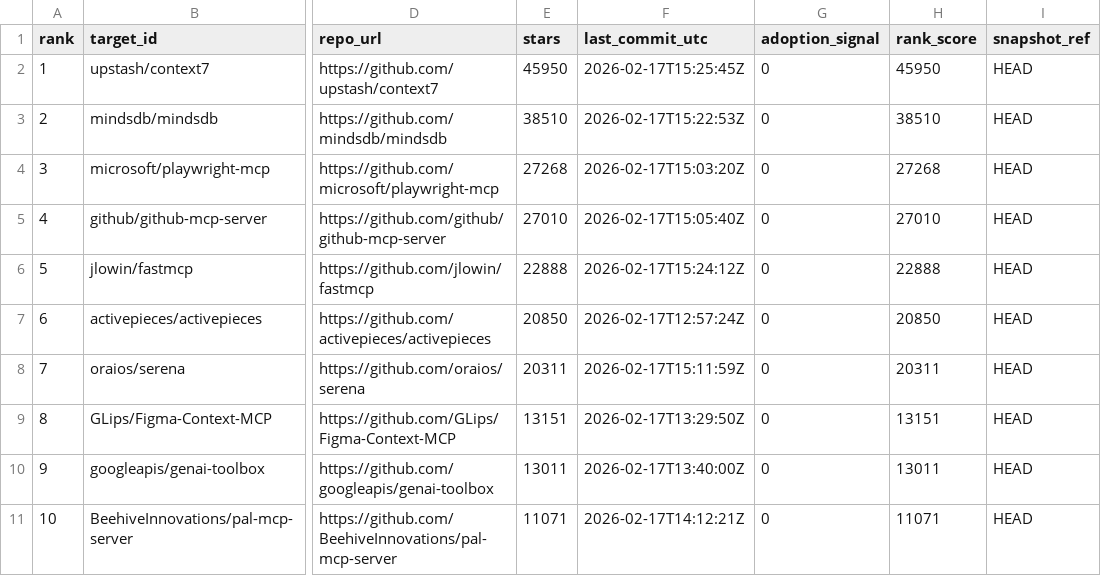
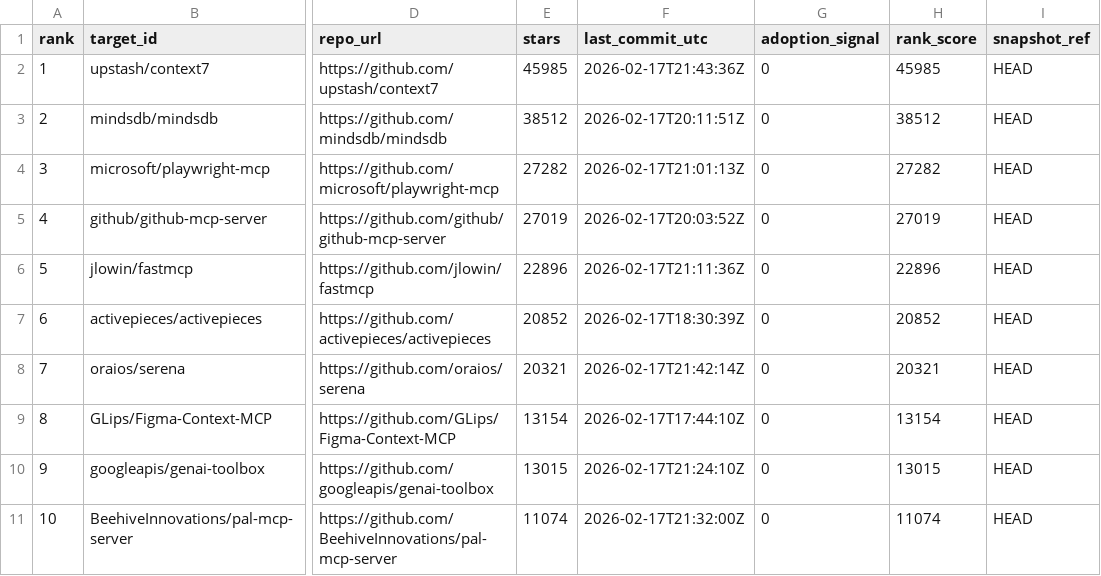
Before and after one commit to debu-sinha/agentsec, a CSV file: docs/mcp-dashboard/data/selection_20260217.csv, drawn as a sheet; only a part is shown, gaps mark what is left out; the diff covers the shown part only; the diff names each change by its address in the sheet, - before the commit and + after, or states it on an @@ line.

```diff
--- a/docs/mcp-dashboard/data/selection_20260217.csv
+++ b/docs/mcp-dashboard/data/selection_20260217.csv
-E2 (stars): 45950
+E2 (stars): 45985
-F2 (last_commit_utc): 2026-02-17T15:25:45Z
+F2 (last_commit_utc): 2026-02-17T21:43:36Z
-H2 (rank_score): 45950
+H2 (rank_score): 45985
-E3 (stars): 38510
+E3 (stars): 38512
-F3 (last_commit_utc): 2026-02-17T15:22:53Z
+F3 (last_commit_utc): 2026-02-17T20:11:51Z
-H3 (rank_score): 38510
+H3 (rank_score): 38512
-E4 (stars): 27268
+E4 (stars): 27282
-F4 (last_commit_utc): 2026-02-17T15:03:20Z
+F4 (last_commit_utc): 2026-02-17T21:01:13Z
-H4 (rank_score): 27268
+H4 (rank_score): 27282
-E5 (stars): 27010
+E5 (stars): 27019
-F5 (last_commit_utc): 2026-02-17T15:05:40Z
+F5 (last_commit_utc): 2026-02-17T20:03:52Z
-H5 (rank_score): 27010
+H5 (rank_score): 27019
-E6 (stars): 22888
+E6 (stars): 22896
-F6 (last_commit_utc): 2026-02-17T15:24:12Z
+F6 (last_commit_utc): 2026-02-17T21:11:36Z
-H6 (rank_score): 22888
+H6 (rank_score): 22896
-E7 (stars): 20850
+E7 (stars): 20852
-F7 (last_commit_utc): 2026-02-17T12:57:24Z
+F7 (last_commit_utc): 2026-02-17T18:30:39Z
-H7 (rank_score): 20850
+H7 (rank_score): 20852
-E8 (stars): 20311
+E8 (stars): 20321
-F8 (last_commit_utc): 2026-02-17T15:11:59Z
+F8 (last_commit_utc): 2026-02-17T21:42:14Z
-H8 (rank_score): 20311
+H8 (rank_score): 20321
-E9 (stars): 13151
+E9 (stars): 13154
-F9 (last_commit_utc): 2026-02-17T13:29:50Z
+F9 (last_commit_utc): 2026-02-17T17:44:10Z
-H9 (rank_score): 13151
+H9 (rank_score): 13154
-E10 (stars): 13011
+E10 (stars): 13015
-F10 (last_commit_utc): 2026-02-17T13:40:00Z
+F10 (last_commit_utc): 2026-02-17T21:24:10Z
-H10 (rank_score): 13011
+H10 (rank_score): 13015
-E11 (stars): 11071
+E11 (stars): 11074
-F11 (last_commit_utc): 2026-02-17T14:12:21Z
+F11 (last_commit_utc): 2026-02-17T21:32:00Z
-H11 (rank_score): 11071
+H11 (rank_score): 11074
```
Also changed, not shown: 78 edited cells elsewhere in this file, 12 other files.
